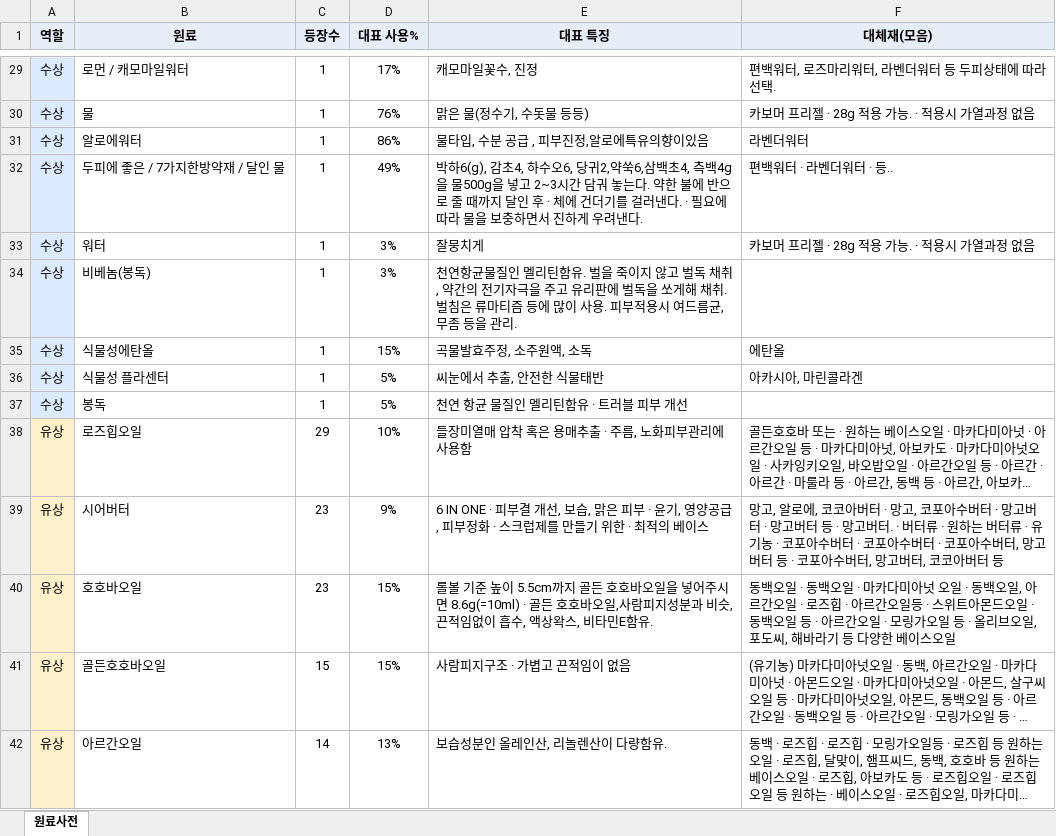
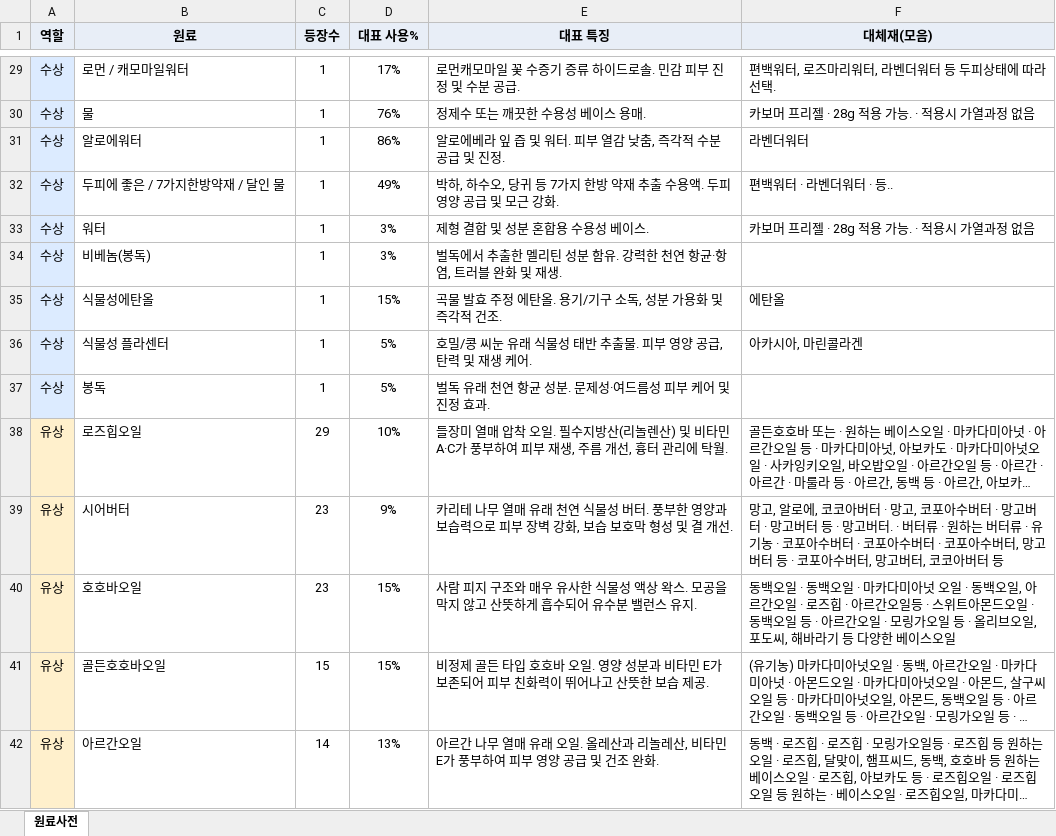
Before and after one commit to theci/brand, an Excel workbook: 원료_사전.xlsx, sheet 원료사전, drawn as a sheet; only a part is shown, gaps mark what is left out; long unchanged cells end in …; values as stored, in another font and other column widths than the file's, no borders; the diff covers the shown part only; the diff names each change by its address in the sheet, - before the commit and + after, or states it on an @@ line.

```diff
--- a/원료_사전.xlsx (sheet 원료사전)
+++ b/원료_사전.xlsx (sheet 원료사전)
-E29 (대표 특징): 캐모마일꽃수, 진정
+E29 (대표 특징): 로먼캐모마일 꽃 수증기 증류 하이드로솔. 민감 피부 진정 및 수분 공급.
-E30 (대표 특징): 맑은 물(정수기, 수돗물 등등)
+E30 (대표 특징): 정제수 또는 깨끗한 수용성 베이스 용매.
-E31 (대표 특징): 물타입, 수분 공급 , 피부진정,알로에특유의향이있음
+E31 (대표 특징): 알로에베라 잎 즙 및 워터. 피부 열감 낮춤, 즉각적 수분 공급 및 진정.
-E32 (대표 특징): 박하6(g), 감초4, 하수오6, 당귀2,약쑥6,삼백초4, 측백4g을 물500g을 넣고 2~3시간 담궈 놓는다. 약한 불에 반으로 줄 때까지 달인 후 · 체에 건더기를 걸러낸다. · 필요에 따라 물을 보충하면서 진하게 우려낸다.
+E32 (대표 특징): 박하, 하수오, 당귀 등 7가지 한방 약재 추출 수용액. 두피 영양 공급 및 모근 강화.
-E33 (대표 특징): 잘뭉치게
+E33 (대표 특징): 제형 결합 및 성분 혼합용 수용성 베이스.
-E34 (대표 특징): 천연항균물질인 멜리틴함유. 벌을 죽이지 않고 벌독 채취, 약간의 전기자극을 주고 유리판에 벌독을 쏘게해 채취.벌침은 류마티즘 등에 많이 사용. 피부적용시 여드름균, 무좀 등을 관리.
+E34 (대표 특징): 벌독에서 추출한 멜리틴 성분 함유. 강력한 천연 항균·항염, 트러블 완화 및 재생.
-E35 (대표 특징): 곡물발효주정, 소주원액, 소독
+E35 (대표 특징): 곡물 발효 주정 에탄올. 용기/기구 소독, 성분 가용화 및 즉각적 건조.
-E36 (대표 특징): 씨눈에서 추출, 안전한 식물태반
+E36 (대표 특징): 호밀/콩 씨눈 유래 식물성 태반 추출물. 피부 영양 공급, 탄력 및 재생 케어.
-E37 (대표 특징): 천연 항균 물질인 멜리틴함유 · 트러블 피부 개선
+E37 (대표 특징): 벌독 유래 천연 항균 성분. 문제성·여드름성 피부 케어 및 진정 효과.
-E38 (대표 특징): 들장미열매 압착 혹은 용매추출 · 주름, 노화피부관리에사용함
+E38 (대표 특징): 들장미 열매 압착 오일. 필수지방산(리놀렌산) 및 비타민 A·C가 풍부하여 피부 재생, 주름 개선, 흉터 관리에 탁월.
-E39 (대표 특징): 6 IN ONE · 피부결 개선, 보습, 맑은 피부 · 윤기, 영양공급, 피부정화 · 스크럽제를 만들기 위한 · 최적의 베이스
+E39 (대표 특징): 카리테 나무 열매 유래 천연 식물성 버터. 풍부한 영양과 보습력으로 피부 장벽 강화, 보습 보호막 형성 및 결 개선.
-E40 (대표 특징): 롤볼 기준 높이 5.5cm까지 골든 호호바오일을 넣어주시면 8.6g(=10ml) · 골든 호호바오일,사람피지성분과 비슷, 끈적임없이 흡수, 액상왁스, 비타민E함유.
+E40 (대표 특징): 사람 피지 구조와 매우 유사한 식물성 액상 왁스. 모공을 막지 않고 산뜻하게 흡수되어 유수분 밸런스 유지.
-E41 (대표 특징): 사람피지구조 · 가볍고 끈적임이 없음
+E41 (대표 특징): 비정제 골든 타입 호호바 오일. 영양 성분과 비타민 E가 보존되어 피부 친화력이 뛰어나고 산뜻한 보습 제공.
-E42 (대표 특징): 보습성분인 올레인산, 리놀렌산이 다량함유.
+E42 (대표 특징): 아르간 나무 열매 유래 오일. 올레산과 리놀레산, 비타민 E가 풍부하여 피부 영양 공급 및 건조 완화.
```
Also changed, not shown: 622 edited cells elsewhere in this sheet.
